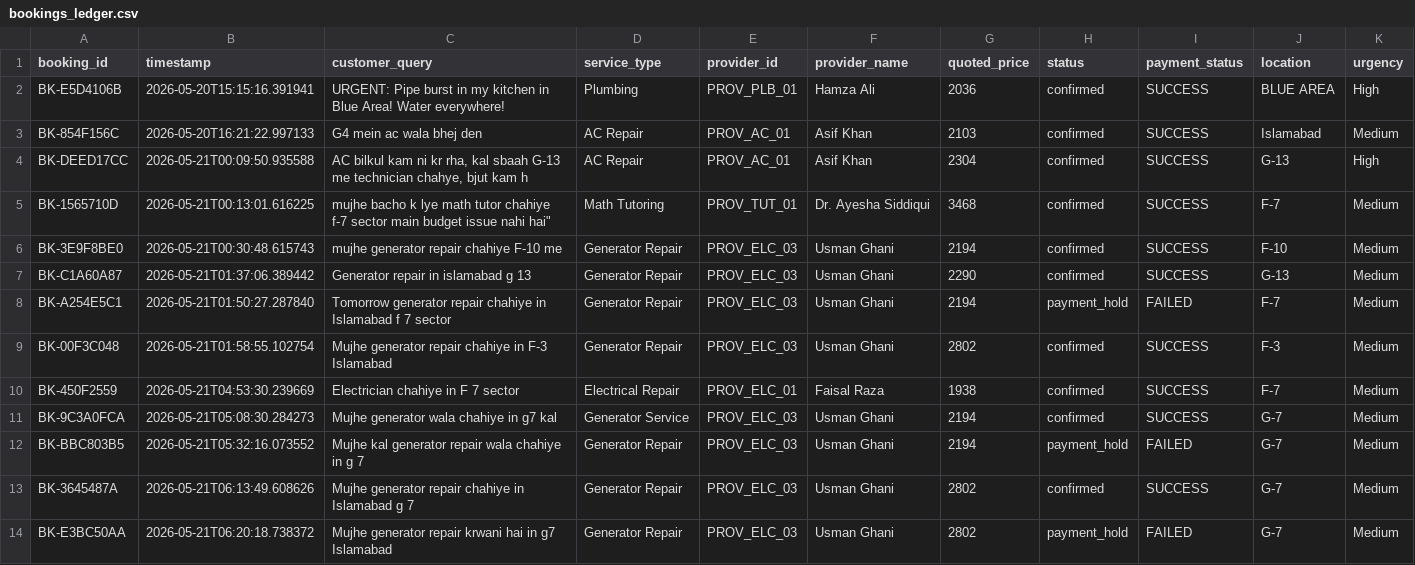
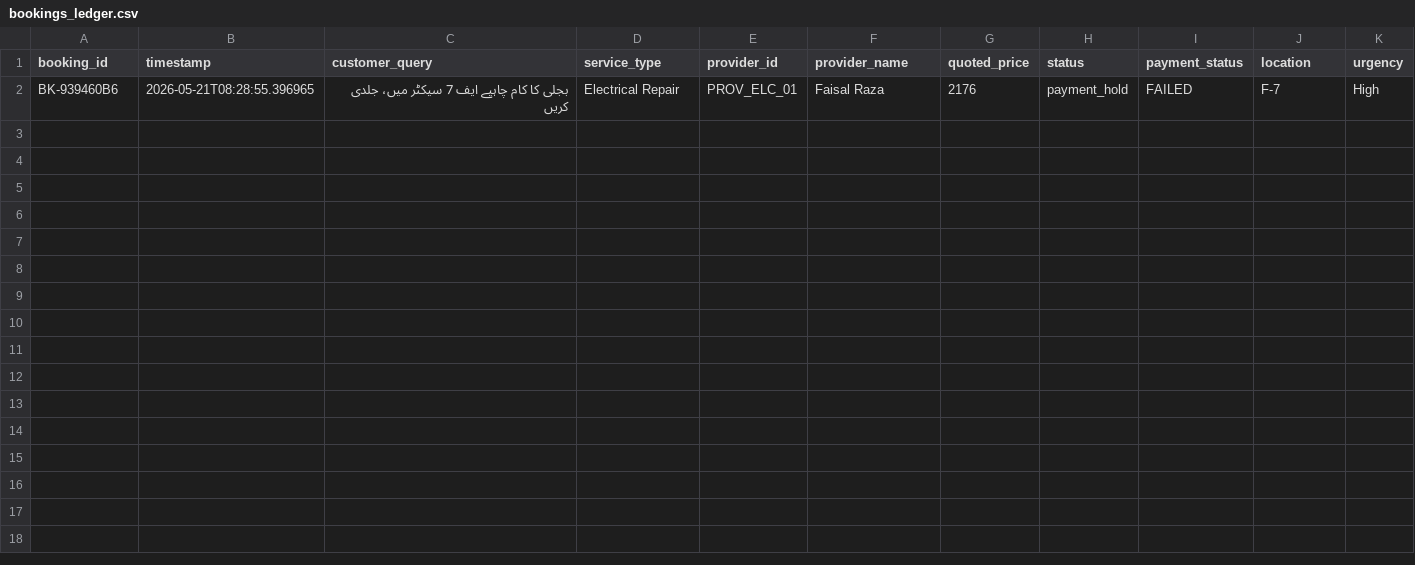
Before and after one commit to faizanmunir017/service-bazaar, a CSV file: backend/data/bookings_ledger.csv, drawn as a sheet.

Commit message:
feat: implement intent merging logic and core service-bazaar frontend screens and components

```diff
--- a/backend/data/bookings_ledger.csv
+++ b/backend/data/bookings_ledger.csv
@@ -1,14 +1,2 @@
 booking_id,timestamp,customer_query,service_type,provider_id,provider_name,quoted_price,status,payment_status,location,urgency
-BK-E5D4106B,2026-05-20T15:15:16.391941,URGENT: Pipe burst in my kitchen in Blue Area! Water everywhere!,Plumbing,PROV_PLB_01,Hamza Ali,2036,confirmed,SUCCESS,BLUE AREA,High
-BK-854F156C,2026-05-20T16:21:22.997133,G4 mein ac wala bhej den,AC Repair,PROV_AC_01,Asif Khan,2103,confirmed,SUCCESS,Islamabad,Medium
-BK-DEED17CC,2026-05-21T00:09:50.935588,"AC bilkul kam ni kr rha, kal sbaah G-13 me technician chahye, bjut kam h",AC Repair,PROV_AC_01,Asif Khan,2304,confirmed,SUCCESS,G-13,High
-BK-1565710D,2026-05-21T00:13:01.616225,"mujhe bacho k lye math tutor chahiye f-7 sector main budget issue nahi hai""",Math Tutoring,PROV_TUT_01,Dr. Ayesha Siddiqui,3468,confirmed,SUCCESS,F-7,Medium
-BK-3E9F8BE0,2026-05-21T00:30:48.615743,mujhe generator repair chahiye F-10 me,Generator Repair,PROV_ELC_03,Usman Ghani,2194,confirmed,SUCCESS,F-10,Medium
-BK-C1A60A87,2026-05-21T01:37:06.389442,Generator repair in islamabad g 13,Generator Repair,PROV_ELC_03,Usman Ghani,2290,confirmed,SUCCESS,G-13,Medium
-BK-A254E5C1,2026-05-21T01:50:27.287840,Tomorrow generator repair chahiye in Islamabad f 7 sector,Generator Repair,PROV_ELC_03,Usman Ghani,2194,payment_hold,FAILED,F-7,Medium
-BK-00F3C048,2026-05-21T01:58:55.102754,Mujhe generator repair chahiye in F-3 Islamabad ,Generator Repair,PROV_ELC_03,Usman Ghani,2802,confirmed,SUCCESS,F-3,Medium
-BK-450F2559,2026-05-21T04:53:30.239669,Electrician chahiye in F 7 sector,Electrical Repair,PROV_ELC_01,Faisal Raza,1938,confirmed,SUCCESS,F-7,Medium
-BK-9C3A0FCA,2026-05-21T05:08:30.284273,Mujhe generator wala chahiye in g7 kal,Generator Service,PROV_ELC_03,Usman Ghani,2194,confirmed,SUCCESS,G-7,Medium
-BK-BBC803B5,2026-05-21T05:32:16.073552,Mujhe kal generator repair wala chahiye in g 7,Generator Repair,PROV_ELC_03,Usman Ghani,2194,payment_hold,FAILED,G-7,Medium
-BK-3645487A,2026-05-21T06:13:49.608626,Mujhe generator repair chahiye in Islamabad g 7,Generator Repair,PROV_ELC_03,Usman Ghani,2802,confirmed,SUCCESS,G-7,Medium
-BK-E3BC50AA,2026-05-21T06:20:18.738372,Mujhe generator repair krwani hai in g7 Islamabad ,Generator Repair,PROV_ELC_03,Usman Ghani,2802,payment_hold,FAILED,G-7,Medium
+BK-939460B6,2026-05-21T08:28:55.396965,بجلی کا کام چاہیے ایف 7 سیکٹر میں، جلدی کریں,Electrical Repair,PROV_ELC_01,Faisal Raza,2176,payment_hold,FAILED,F-7,High
```
Also changed, not shown: 4 other files.
